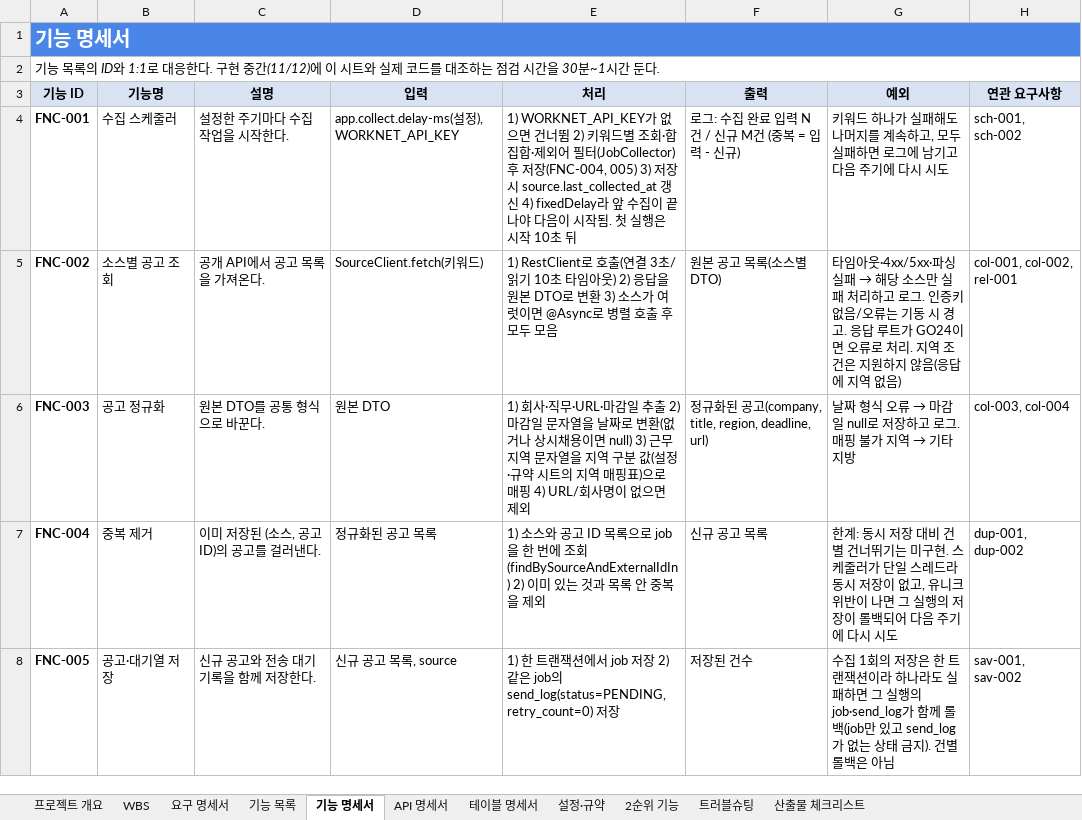
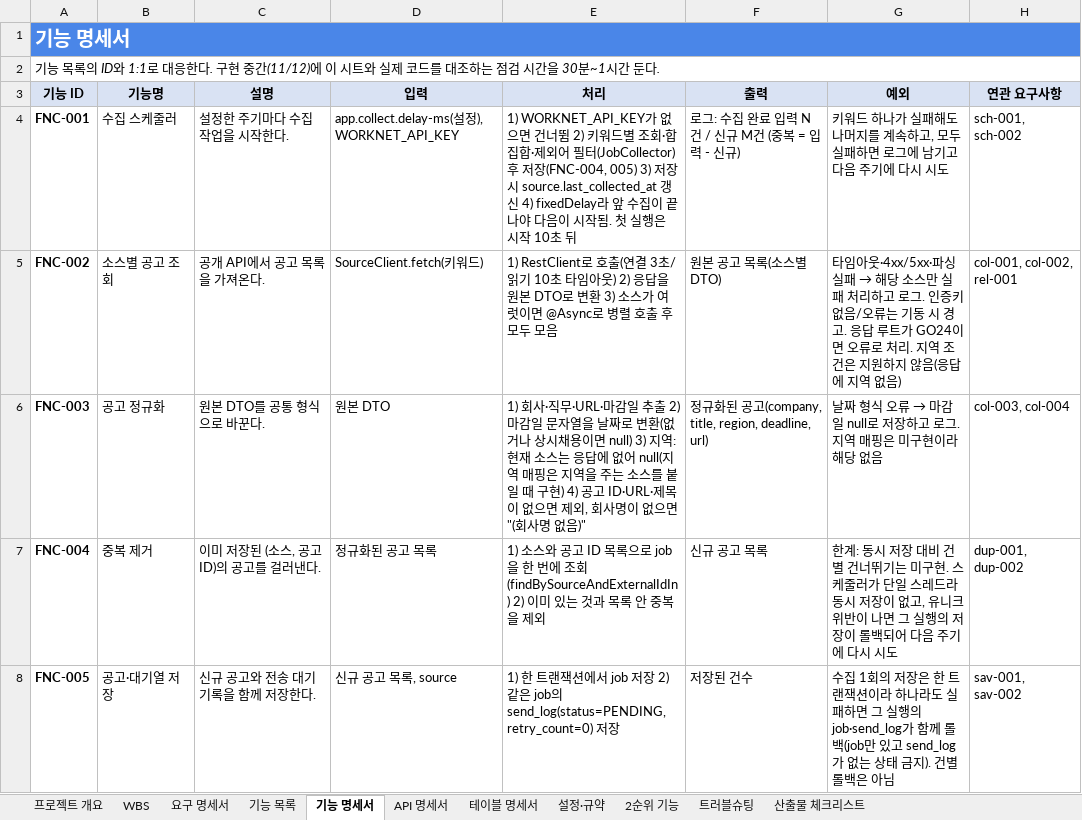
Before and after one commit to ho8566z/job-feed_word, an Excel workbook: excel_output/3차_개인프로젝트_job-feed_명세서.xlsx, sheet 기능 명세서, drawn as a sheet; only a part is shown; values as stored, in another font and other column widths than the file's, no borders; the diff covers the shown part only; the diff names each change by its address in the sheet, - before the commit and + after, or states it on an @@ line.

```diff
--- a/excel_output/3차_개인프로젝트_job-feed_명세서.xlsx (sheet 기능 명세서)
+++ b/excel_output/3차_개인프로젝트_job-feed_명세서.xlsx (sheet 기능 명세서)
-E6 (처리): …면 null) 3) 근무지역 문자열을 지역 구분 값(설정·규약 시트의 지역 매핑표)으로 매핑 4) URL/회사명이 없으면 제외
+E6 (처리): …면 null) 3) 지역: 현재 소스는 응답에 없어 null(지역 매핑은 지역을 주는 소스를 붙일 때 구현) 4) 공고 ID·URL·제목이 없으면 제외, 회사명이 없으면 "(회사명 없음)"
@@ G6 (예외): …로그. 매핑 불가 지역 → 기타 지방 → …로그. 지역 매핑은 미구현이라 해당 없음 @@
```
Also changed, not shown: 5 edited cells elsewhere in this sheet, sheet 프로젝트 개요, sheet WBS, sheet 기능 목록, sheet 설정·규약, sheet 요구 명세서, sheet 테이블 명세서, 1 more sheet, 1 other file.
